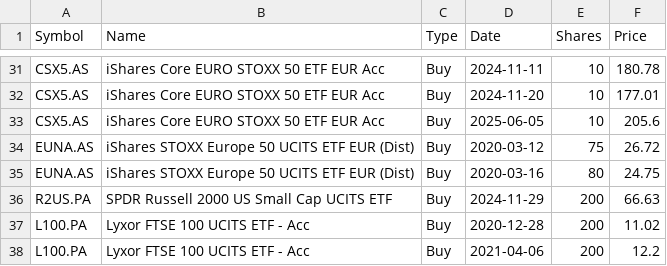
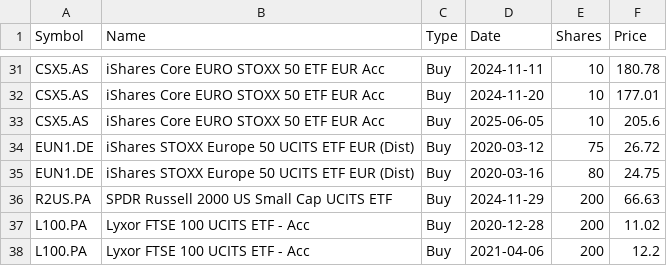
Before and after one commit to lionelschiepers/StockQuotes.Portfolio, a CSV file: Portfolio/lionel_schiepers@hotmail.com.csv, drawn as a sheet; only a part is shown, gaps mark what is left out.

Commit message:
Update Europe 50 ETF ticker to EUN1.DE
Correct the ticker for both 2020 ETF purchases from EUNA.AS to EUN1.DE.

```diff
--- a/Portfolio/lionel_schiepers@hotmail.com.csv
+++ b/Portfolio/lionel_schiepers@hotmail.com.csv
@@ -33,4 +33,4 @@ CSX5.AS,iShares Core EURO STOXX 50 ETF EUR Acc,Buy,2024-11-20,10,177.01
 CSX5.AS,iShares Core EURO STOXX 50 ETF EUR Acc,Buy,2025-06-05,10,205.6
-EUNA.AS,iShares STOXX Europe 50 UCITS ETF EUR (Dist),Buy,2020-03-12,75,26.72
-EUNA.AS,iShares STOXX Europe 50 UCITS ETF EUR (Dist),Buy,2020-03-16,80,24.75
+EUN1.DE,iShares STOXX Europe 50 UCITS ETF EUR (Dist),Buy,2020-03-12,75,26.72
+EUN1.DE,iShares STOXX Europe 50 UCITS ETF EUR (Dist),Buy,2020-03-16,80,24.75
 R2US.PA,SPDR Russell 2000 US Small Cap UCITS ETF,Buy,2024-11-29,200,66.63
```
